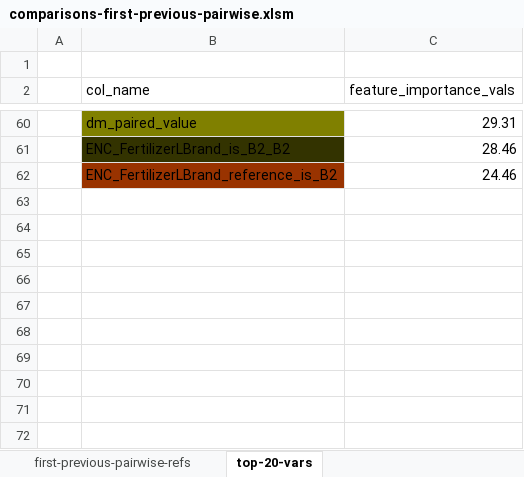
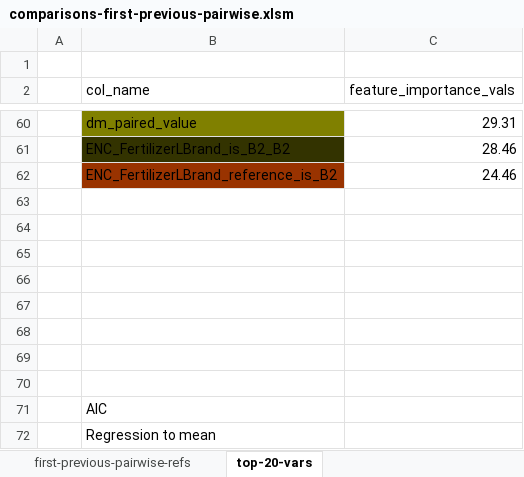
Before and after one commit to JTFouquier/explana, an Excel workbook: random-forest/comparisons-first-previous-pairwise.xlsm, sheet top-20-vars, drawn as a sheet; only a part is shown, gaps mark what is left out; values as stored, in another font and other column widths than the file's, no borders; charts and pictures and conditional formats not drawn; the diff names each change by its address in the sheet, - before the commit and + after, or states it on an @@ line.

Commit message:
post hoc tests; colorful datatable etc
- add post hoc tests R script using linear mixed effects for multivariate and univariate models
- add datatable visualization R script that uses Javascript DataTables library to make color coded html tables with color bars.
- note there is an issue with color bars and scaling… needs work for datatables

```diff
--- a/random-forest/comparisons-first-previous-pairwise.xlsm (sheet top-20-vars)
+++ b/random-forest/comparisons-first-previous-pairwise.xlsm (sheet top-20-vars)
+row 63: (empty)
+row 64: (empty)
+row 65: (empty)
+row 66: (empty)
+row 67: (empty)
+row 68: (empty)
+row 69: (empty)
+row 70: (empty)
+row 71:  | AIC
+row 72:  | Regression to mean
```
Also changed, not shown: charts or pictures, 15 other files.
